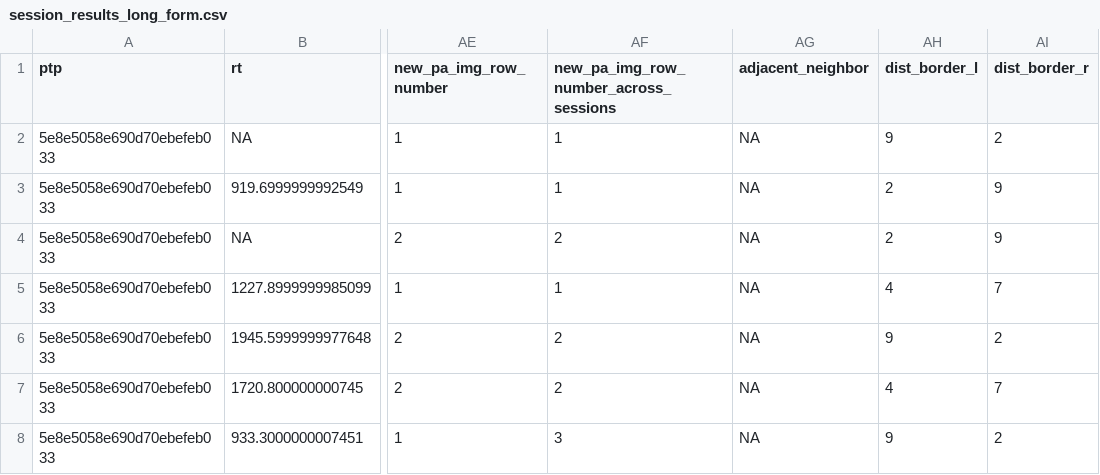
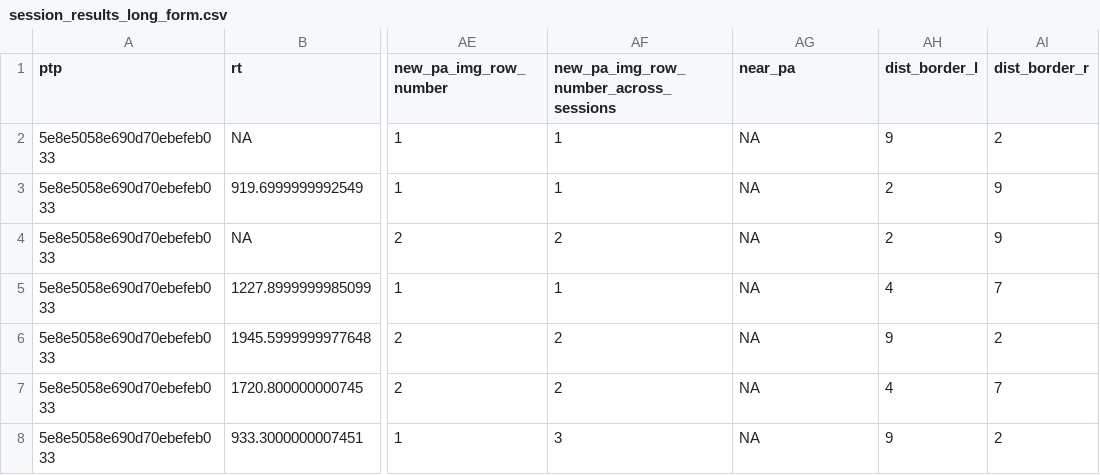
Before and after one commit to LevanBokeria/fast_schema_analysis, a CSV file: results/pilots/preprocessed_data/session_results_long_form.csv, drawn as a sheet; only a part is shown, gaps mark what is left out; the diff names each change by its address in the sheet, - before the commit and + after, or states it on an @@ line.

```diff
--- a/results/pilots/preprocessed_data/session_results_long_form.csv
+++ b/results/pilots/preprocessed_data/session_results_long_form.csv
-AG1: adjacent_neighbor
+AG1: near_pa
```
Also changed, not shown: 2 other files.
